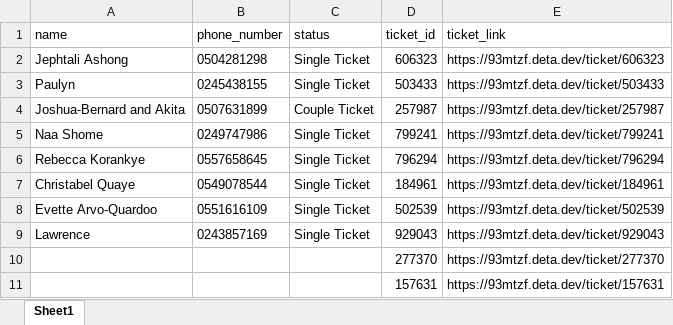
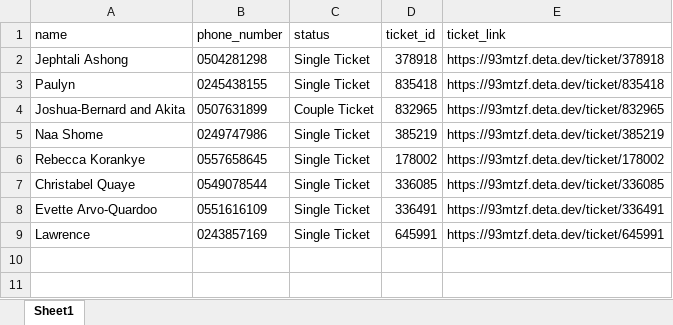
Before and after one commit to Gaius-1/QRcode-Ticketing-System, an Excel workbook: assets/Approved_Guests.xlsx, sheet Sheet1, drawn as a sheet; values as stored, in another font and other column widths than the file's, no borders; the diff names each change by its address in the sheet, - before the commit and + after, or states it on an @@ line.

Commit message:
generate new digital ticket for each guest

```diff
--- a/assets/Approved_Guests.xlsx (sheet Sheet1)
+++ b/assets/Approved_Guests.xlsx (sheet Sheet1)
-D2 (ticket_id): 606323
+D2 (ticket_id): 378918
-E2 (ticket_link): https://93mtzf.deta.dev/ticket/606323
+E2 (ticket_link): https://93mtzf.deta.dev/ticket/378918
-D3 (ticket_id): 503433
+D3 (ticket_id): 835418
-E3 (ticket_link): https://93mtzf.deta.dev/ticket/503433
+E3 (ticket_link): https://93mtzf.deta.dev/ticket/835418
-D4 (ticket_id): 257987
+D4 (ticket_id): 832965
-E4 (ticket_link): https://93mtzf.deta.dev/ticket/257987
+E4 (ticket_link): https://93mtzf.deta.dev/ticket/832965
-D5 (ticket_id): 799241
+D5 (ticket_id): 385219
-E5 (ticket_link): https://93mtzf.deta.dev/ticket/799241
+E5 (ticket_link): https://93mtzf.deta.dev/ticket/385219
-D6 (ticket_id): 796294
+D6 (ticket_id): 178002
-E6 (ticket_link): https://93mtzf.deta.dev/ticket/796294
+E6 (ticket_link): https://93mtzf.deta.dev/ticket/178002
-D7 (ticket_id): 184961
+D7 (ticket_id): 336085
-E7 (ticket_link): https://93mtzf.deta.dev/ticket/184961
+E7 (ticket_link): https://93mtzf.deta.dev/ticket/336085
-D8 (ticket_id): 502539
+D8 (ticket_id): 336491
-E8 (ticket_link): https://93mtzf.deta.dev/ticket/502539
+E8 (ticket_link): https://93mtzf.deta.dev/ticket/336491
-D9 (ticket_id): 929043
+D9 (ticket_id): 645991
-E9 (ticket_link): https://93mtzf.deta.dev/ticket/929043
+E9 (ticket_link): https://93mtzf.deta.dev/ticket/645991
-row 10:  |  |  | 277370 | https://93mtzf.deta.dev/ticket/277370
-row 11:  |  |  | 157631 | https://93mtzf.deta.dev/ticket/157631
```
